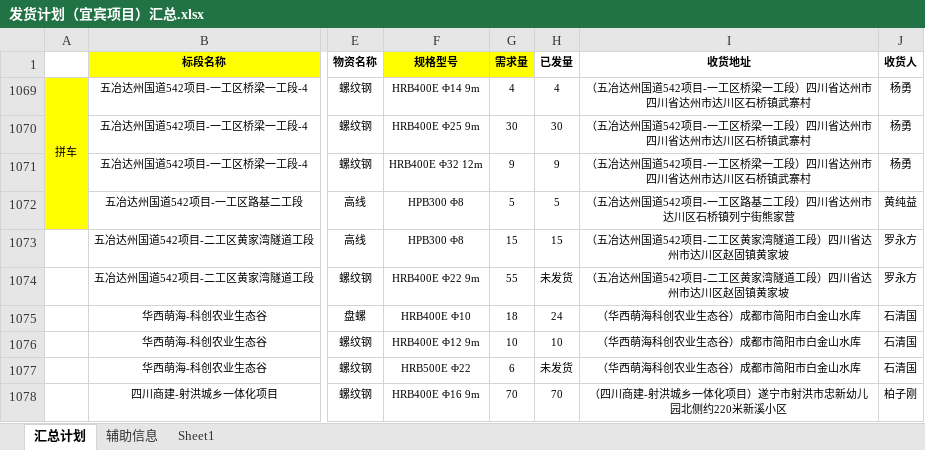
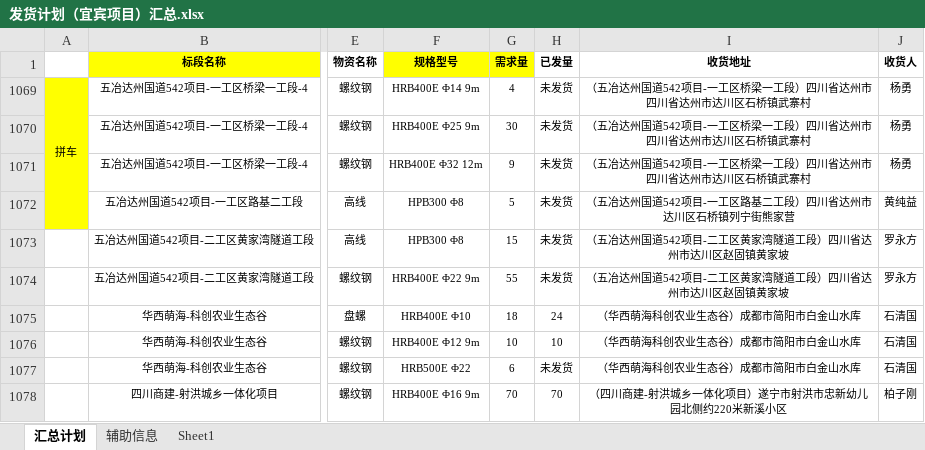
Before and after one commit to monizhou/shipment-app, an Excel workbook: 发货计划（宜宾项目）汇总.xlsx, sheet 汇总计划, drawn as a sheet; only a part is shown, gaps mark what is left out; values as stored, in another font and other column widths than the file's, no borders; conditional formats not drawn; the diff names each change by its address in the sheet, - before the commit and + after, or states it on an @@ line.

Commit message:
Add files via upload

```diff
--- a/发货计划（宜宾项目）汇总.xlsx (sheet 汇总计划)
+++ b/发货计划（宜宾项目）汇总.xlsx (sheet 汇总计划)
-H1069 (已发量): 4
+H1069 (已发量): 未发货
-H1070 (已发量): 30
+H1070 (已发量): 未发货
-H1071 (已发量): 9
+H1071 (已发量): 未发货
-H1072 (已发量): 5
+H1072 (已发量): 未发货
-H1073 (已发量): 15
+H1073 (已发量): 未发货
```
